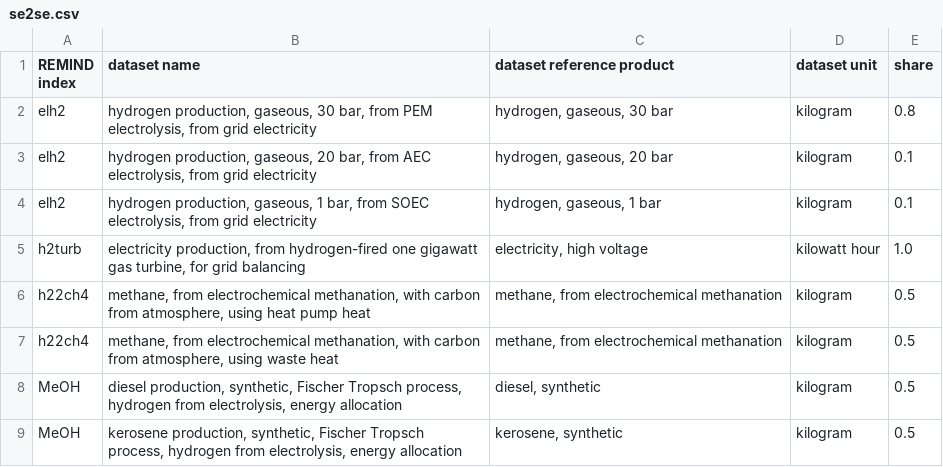
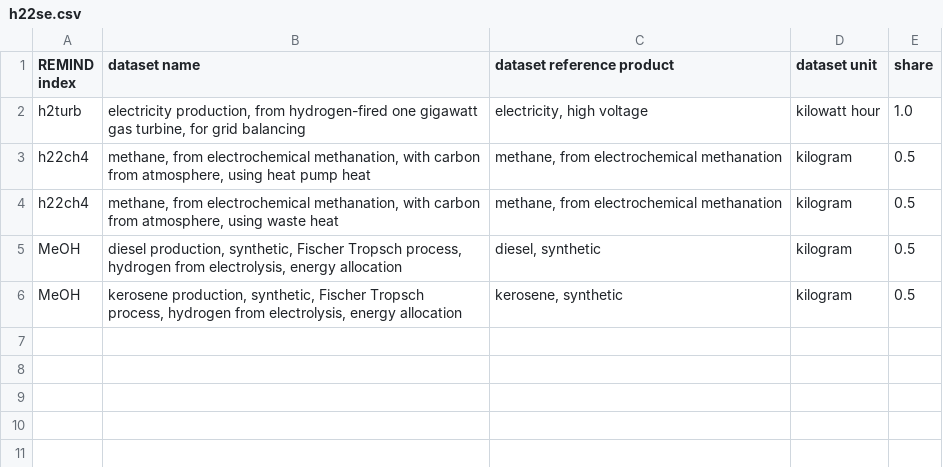
Before and after one commit to dbantje/internalizer, a CSV file: internalizer/data/mappings/h22se.csv (was internalizer/data/mappings/se2se.csv), drawn as a sheet; the diff names each change by its address in the sheet, - before the commit and + after, or states it on an @@ line.

Commit message:
Further split se2se for correct removal lists

```diff
--- a/internalizer/data/mappings/se2se.csv
+++ b/internalizer/data/mappings/h22se.csv
-row 2: elh2 | hydrogen production, gaseous, 30 bar, from PEM electrolysis, from grid electricity | hydrogen, gaseous, 30 bar | kilogram | 0.8
-row 3: elh2 | hydrogen production, gaseous, 20 bar, from AEC electrolysis, from grid electricity | hydrogen, gaseous, 20 bar | kilogram | 0.1
-row 4: elh2 | hydrogen production, gaseous, 1 bar, from SOEC electrolysis, from grid electricity | hydrogen, gaseous, 1 bar | kilogram | 0.1
```
Also changed, not shown: 7 other files.
